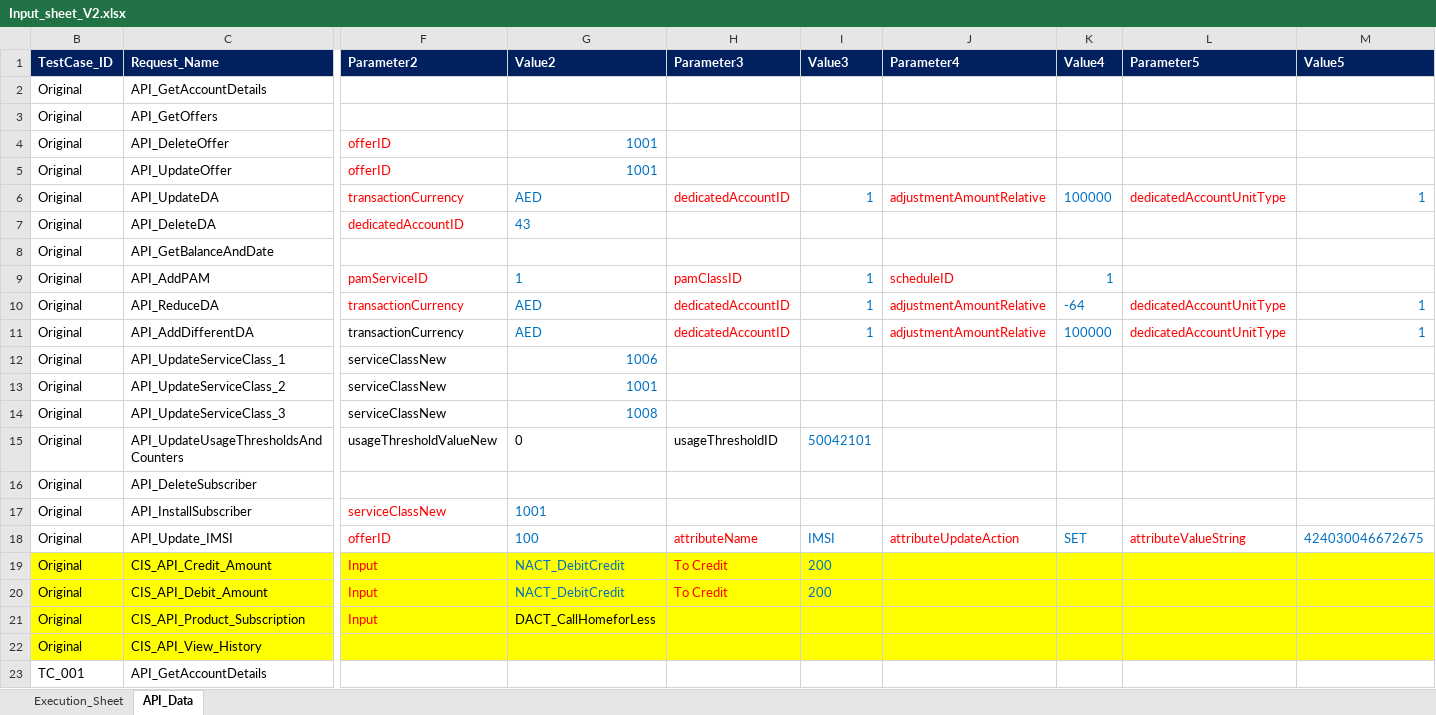
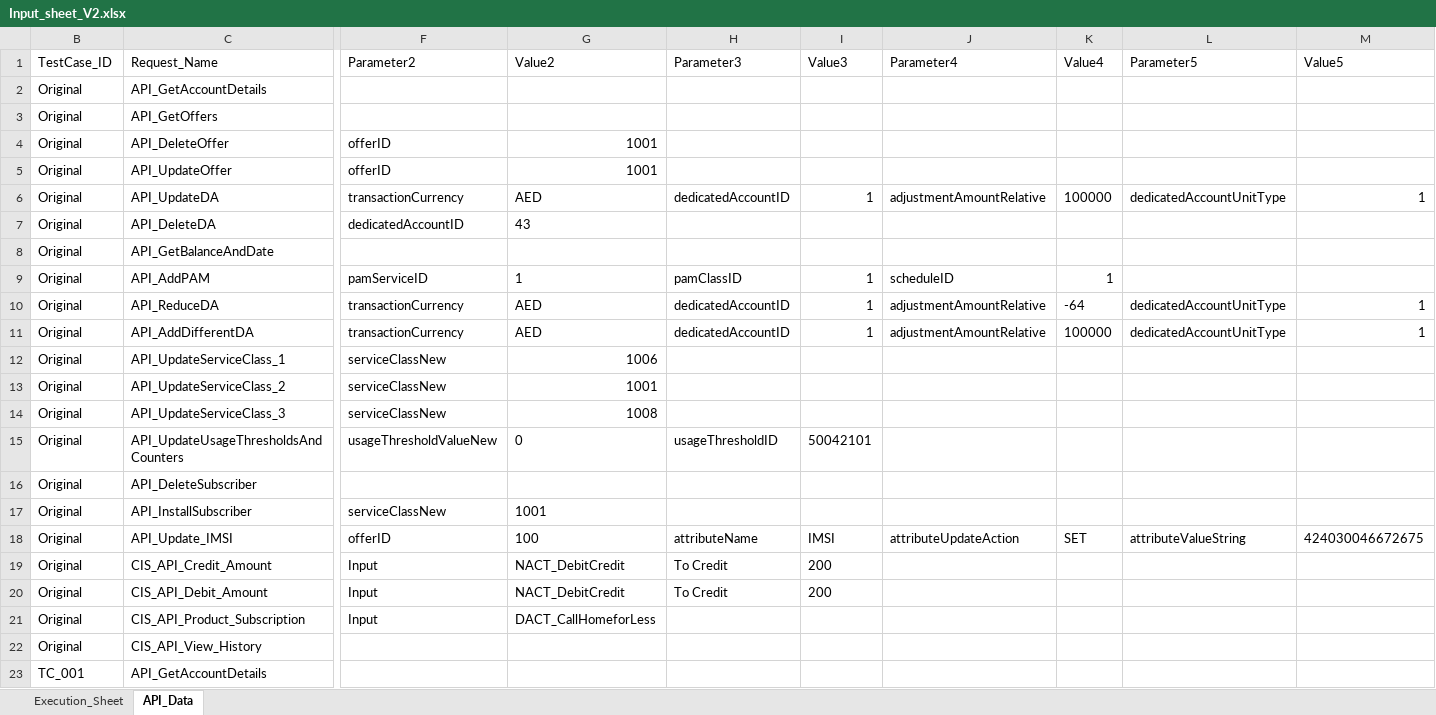
Before and after one commit to mugazzz/parallel_ussd, an Excel workbook: Input_sheet_V2.xlsx, sheet API_Data, drawn as a sheet; only a part is shown, gaps mark what is left out; values as stored, in another font and other column widths than the file's, no borders; the diff covers the shown part only; the diff names each change by its address in the sheet, - before the commit and + after, or states it on an @@ line.

```diff
--- a/Input_sheet_V2.xlsx (sheet API_Data)
+++ b/Input_sheet_V2.xlsx (sheet API_Data)
@@ B1:M1 fill: #002060 → none, bold: on → off, text colour: #FFFFFF → black @@
-F4:F7 text colour: #FF0000
+F4:F7 text colour: black
-G4:G7 text colour: #0070C0
+G4:G7 text colour: black
-H6 text colour: #FF0000
+H6 text colour: black
-I6 text colour: #0070C0
+I6 text colour: black
-J6 text colour: #FF0000
+J6 text colour: black
-K6 text colour: #0070C0
+K6 text colour: black
-L6 text colour: #FF0000
+L6 text colour: black
-M6 text colour: #0070C0
+M6 text colour: black
-F9:F10 text colour: #FF0000
+F9:F10 text colour: black
-G9:G14 text colour: #0070C0
+G9:G14 text colour: black
-H9:H11 text colour: #FF0000
+H9:H11 text colour: black
-I9:I11 text colour: #0070C0
+I9:I11 text colour: black
-J9:J11 text colour: #FF0000
+J9:J11 text colour: black
-K9:K11 text colour: #0070C0
+K9:K11 text colour: black
-L10:L11 text colour: #FF0000
+L10:L11 text colour: black
-M10:M11 text colour: #0070C0
+M10:M11 text colour: black
-I15 text colour: #0070C0
+I15 text colour: black
-F17:F21 text colour: #FF0000
+F17:F21 text colour: black
-G17:G20 text colour: #0070C0
+G17:G20 text colour: black
-H18:H20 text colour: #FF0000
+H18:H20 text colour: black
-I18:I20 text colour: #0070C0
+I18:I20 text colour: black
-J18 text colour: #FF0000
+J18 text colour: black
-K18 text colour: #0070C0
+K18 text colour: black
-L18 text colour: #FF0000
+L18 text colour: black
-M18 text colour: #0070C0
+M18 text colour: black
-B19:M22 fill: #FFFF00
+B19:M22 fill: none
```
Also changed, not shown: cell formats elsewhere in this sheet, sheet Execution_Sheet, 5 other files.
